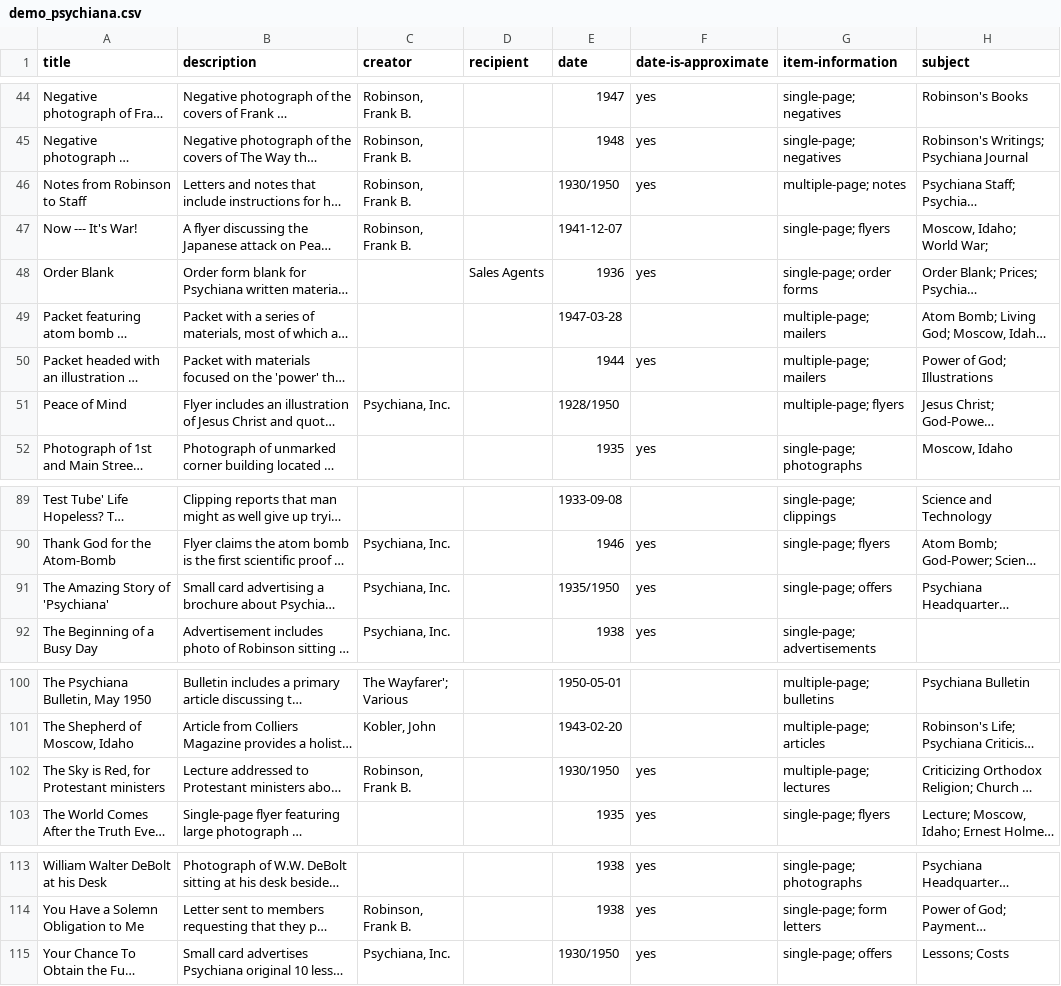
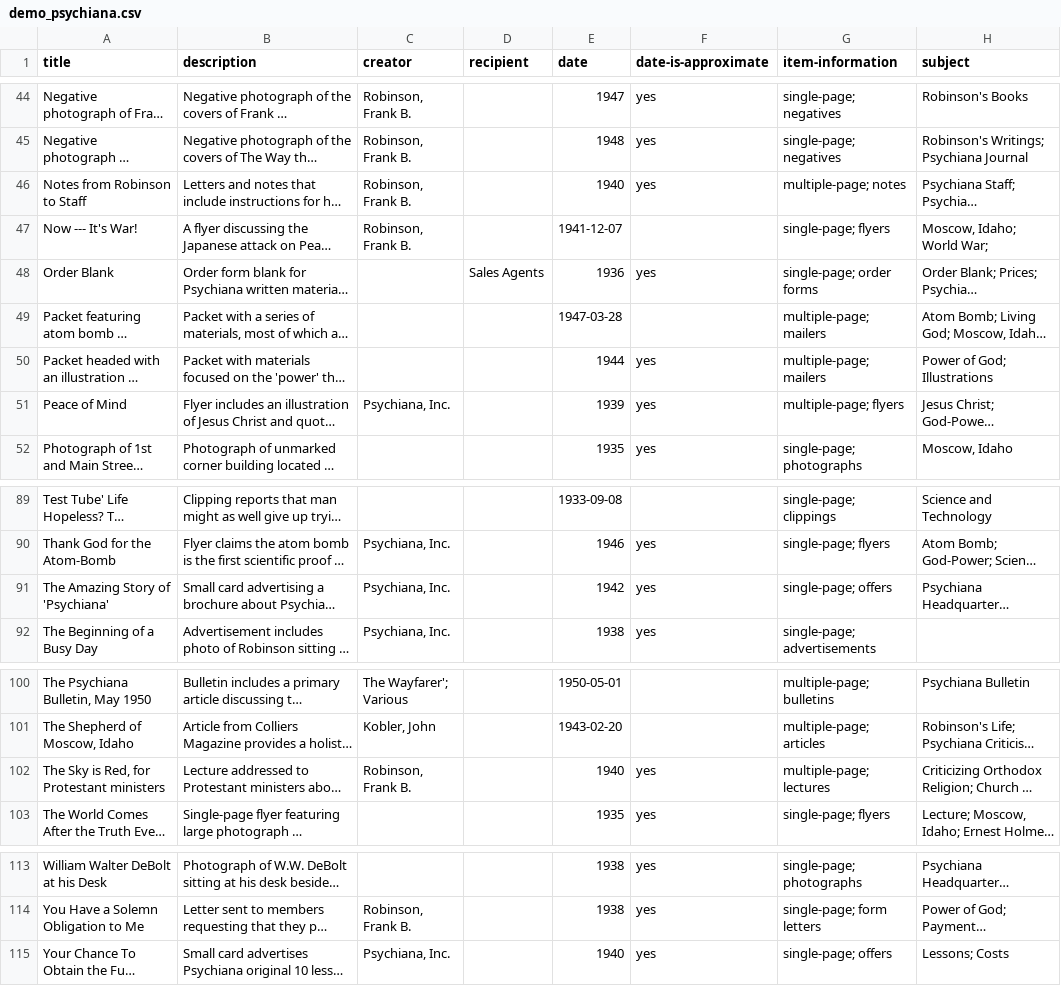
Before and after one commit to CollectionBuilder/collectionbuilder-contentdm, a CSV file: _data/demo_psychiana.csv, drawn as a sheet; only a part is shown, gaps mark what is left out; long unchanged cells end in …; the diff names each change by its address in the sheet, - before the commit and + after, or states it on an @@ line.

Commit message:
rid of / in dates

```diff
--- a/_data/demo_psychiana.csv
+++ b/_data/demo_psychiana.csv
-E46 (date): 1930/1950
+E46 (date): 1940
-E51 (date): 1928/1950
+E51 (date): 1939
-F51 (date-is-approximate): (empty)
+F51 (date-is-approximate): yes
-E91 (date): 1935/1950
+E91 (date): 1942
-E102 (date): 1930/1950
+E102 (date): 1940
-E115 (date): 1930/1950
+E115 (date): 1940
```
